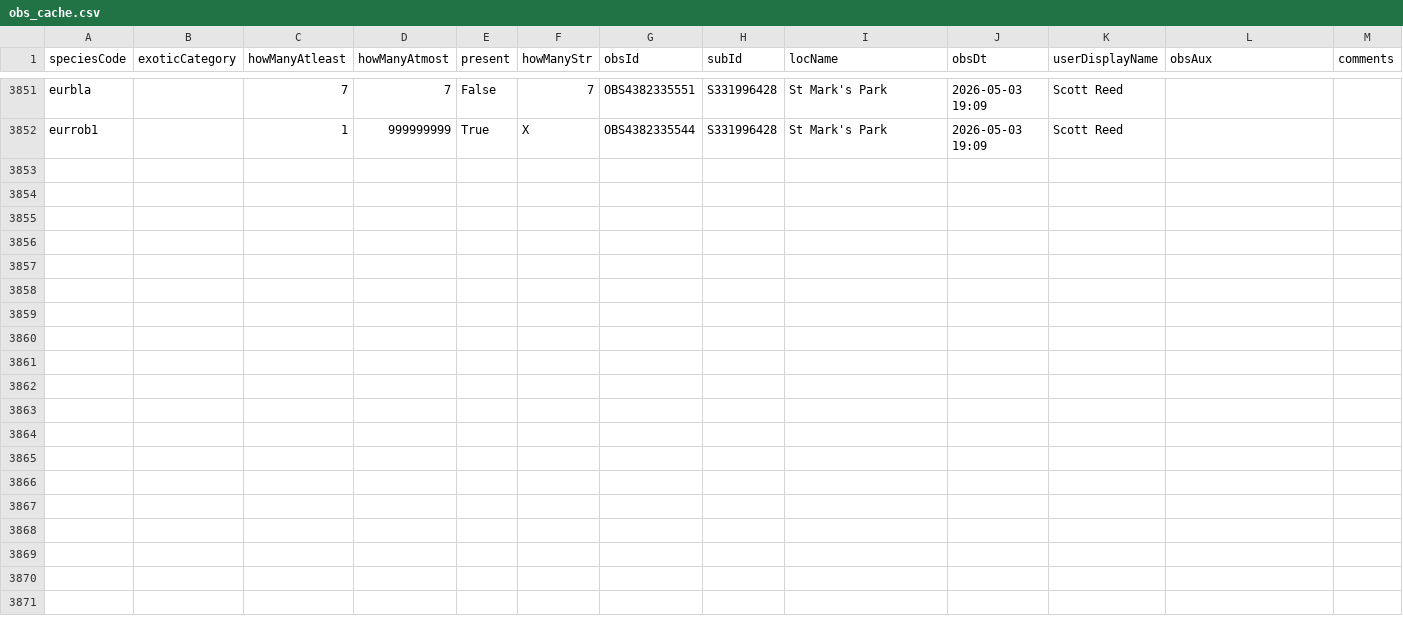
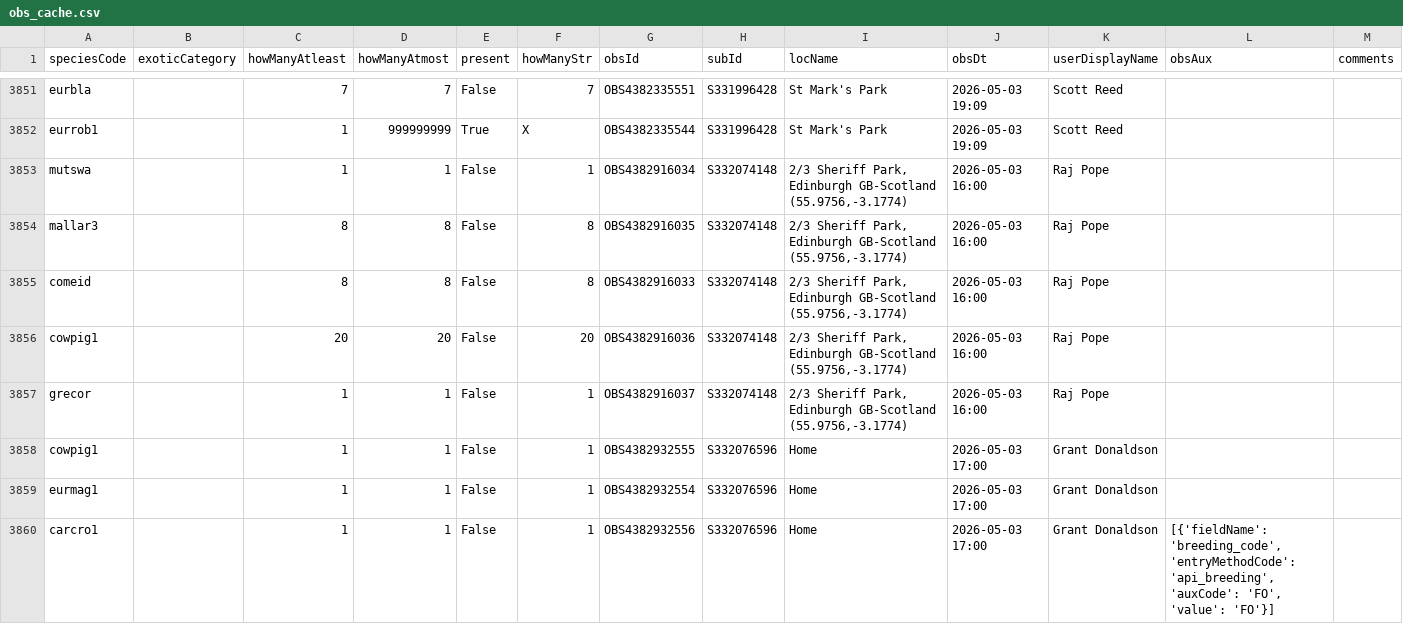
Before and after one commit to pasimasa/lothianbirds, a CSV file: docs/obs_cache.csv, drawn as a sheet; only a part is shown, gaps mark what is left out; rows hold the shown columns only; the diff covers the shown part only; the diff names each change by its address in the sheet, - before the commit and + after, or states it on an @@ line.

```diff
--- a/docs/obs_cache.csv
+++ b/docs/obs_cache.csv
+row 3853: mutswa |  | 1 | 1 | False | 1 | OBS4382916034 | S332074148 | 2/3 Sheriff Park, Edinburgh GB-Scotland (55.9756,-3.1774) | 2026-05-03 16:00 | Raj Pope
+row 3854: mallar3 |  | 8 | 8 | False | 8 | OBS4382916035 | S332074148 | 2/3 Sheriff Park, Edinburgh GB-Scotland (55.9756,-3.1774) | 2026-05-03 16:00 | Raj Pope
+row 3855: comeid |  | 8 | 8 | False | 8 | OBS4382916033 | S332074148 | 2/3 Sheriff Park, Edinburgh GB-Scotland (55.9756,-3.1774) | 2026-05-03 16:00 | Raj Pope
+row 3856: cowpig1 |  | 20 | 20 | False | 20 | OBS4382916036 | S332074148 | 2/3 Sheriff Park, Edinburgh GB-Scotland (55.9756,-3.1774) | 2026-05-03 16:00 | Raj Pope
+row 3857: grecor |  | 1 | 1 | False | 1 | OBS4382916037 | S332074148 | 2/3 Sheriff Park, Edinburgh GB-Scotland (55.9756,-3.1774) | 2026-05-03 16:00 | Raj Pope
+row 3858: cowpig1 |  | 1 | 1 | False | 1 | OBS4382932555 | S332076596 | Home | 2026-05-03 17:00 | Grant Donaldson
+row 3859: eurmag1 |  | 1 | 1 | False | 1 | OBS4382932554 | S332076596 | Home | 2026-05-03 17:00 | Grant Donaldson
+row 3860: carcro1 |  | 1 | 1 | False | 1 | OBS4382932556 | S332076596 | Home | 2026-05-03 17:00 | Grant Donaldson | [{'fieldName': 'breeding_code', 'entryMethodCode': 'api_breeding', 'auxCode': 'FO', 'value': 'FO'}]
```
Also changed, not shown: 7 added rows elsewhere in this file, docs/daily_obs_counts.csv, docs/monthly_obs_counts.csv, 3 other files.
